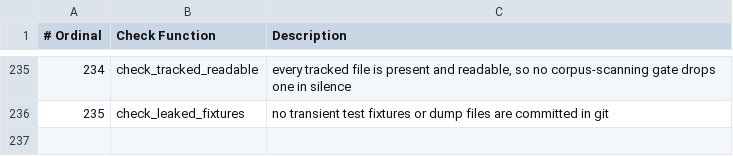
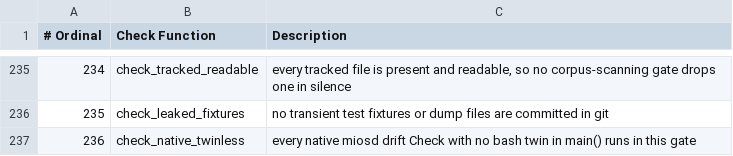
Before and after one commit to MiOS-Developer/MiOS, a TSV file: usr/share/mios/reference/drift-gate-index.tsv, drawn as a sheet; only a part is shown, gaps mark what is left out; the diff names each change by its address in the sheet, - before the commit and + after, or states it on an @@ line.

```diff
--- a/usr/share/mios/reference/drift-gate-index.tsv
+++ b/usr/share/mios/reference/drift-gate-index.tsv
+row 237: 236 | check_native_twinless | every native miosd drift Check with no bash twin in main() runs in this gate
```
Also changed, not shown: 7 other files.
